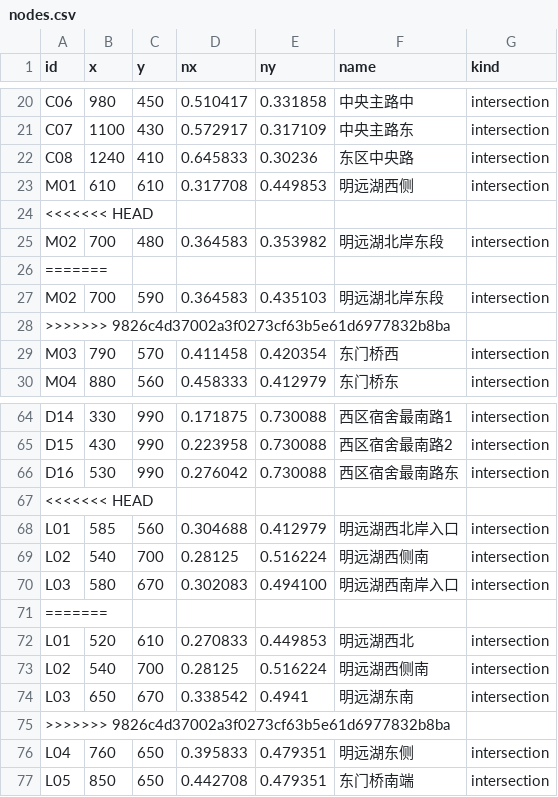
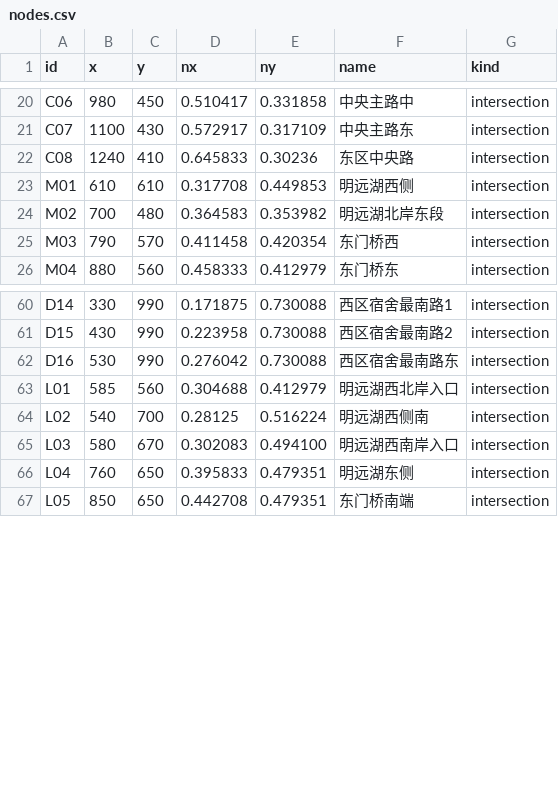
Before and after one commit to xinsuhan/Map-Shortest-Path-Visualization-System, a CSV file: data/curved/nodes.csv, drawn as a sheet; only a part is shown, gaps mark what is left out; the diff names each change by its address in the sheet, - before the commit and + after, or states it on an @@ line.

```diff
--- a/data/curved/nodes.csv
+++ b/data/curved/nodes.csv
-row 24: <<<<<<< HEAD
-row 26: =======
-row 27: M02 | 700 | 590 | 0.364583 | 0.435103 | 明远湖北岸东段 | intersection
-row 28: >>>>>>> 9826c4d37002a3f0273cf63b5e61d6977832b8ba
-row 67: <<<<<<< HEAD
-row 71: =======
-row 72: L01 | 520 | 610 | 0.270833 | 0.449853 | 明远湖西北 | intersection
-row 73: L02 | 540 | 700 | 0.28125 | 0.516224 | 明远湖西侧南 | intersection
-row 74: L03 | 650 | 670 | 0.338542 | 0.4941 | 明远湖东南 | intersection
-row 75: >>>>>>> 9826c4d37002a3f0273cf63b5e61d6977832b8ba
```
Also changed, not shown: data/curved/edge_geometry_points.csv, data/curved/edges_curved.csv, 5 other files.
